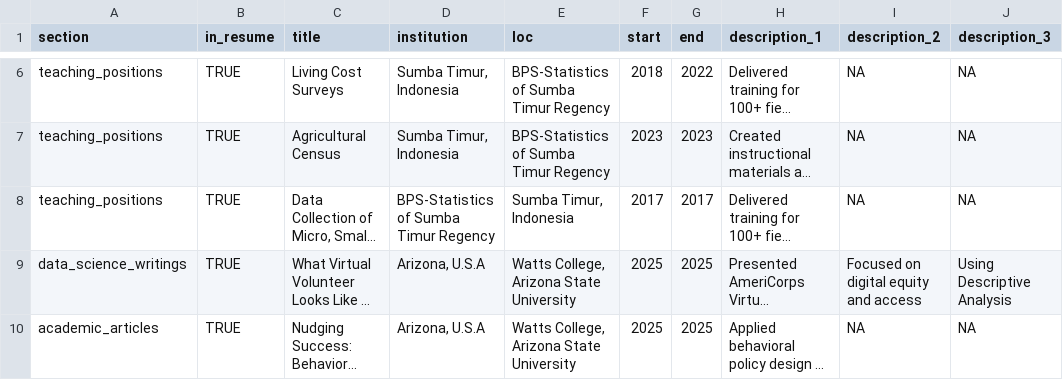
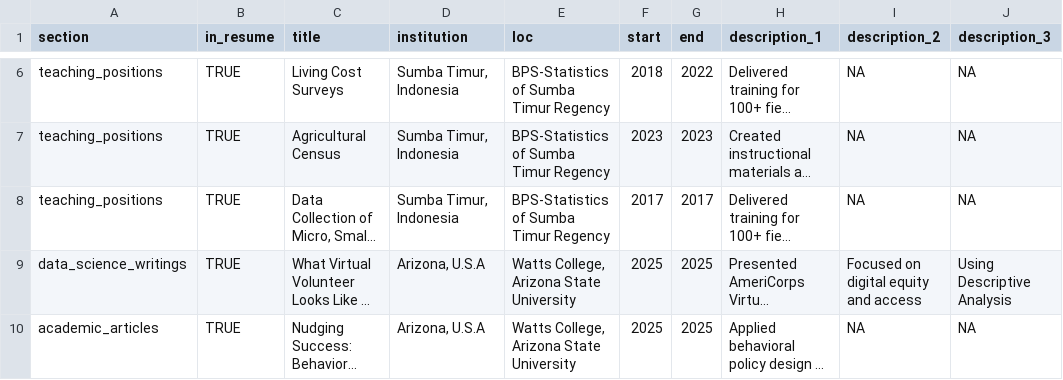
Before and after one commit to yostaenga/cv, a CSV file: positions.csv, drawn as a sheet; only a part is shown, gaps mark what is left out; long unchanged cells end in …; the diff names each change by its address in the sheet, - before the commit and + after, or states it on an @@ line.

Commit message:
Update positions.csv

```diff
--- a/positions.csv
+++ b/positions.csv
-D8 (institution): BPS-Statistics of Sumba Timur Regency
+D8 (institution): Sumba Timur, Indonesia
-E8 (loc): Sumba Timur, Indonesia
+E8 (loc): BPS-Statistics of Sumba Timur Regency
```
